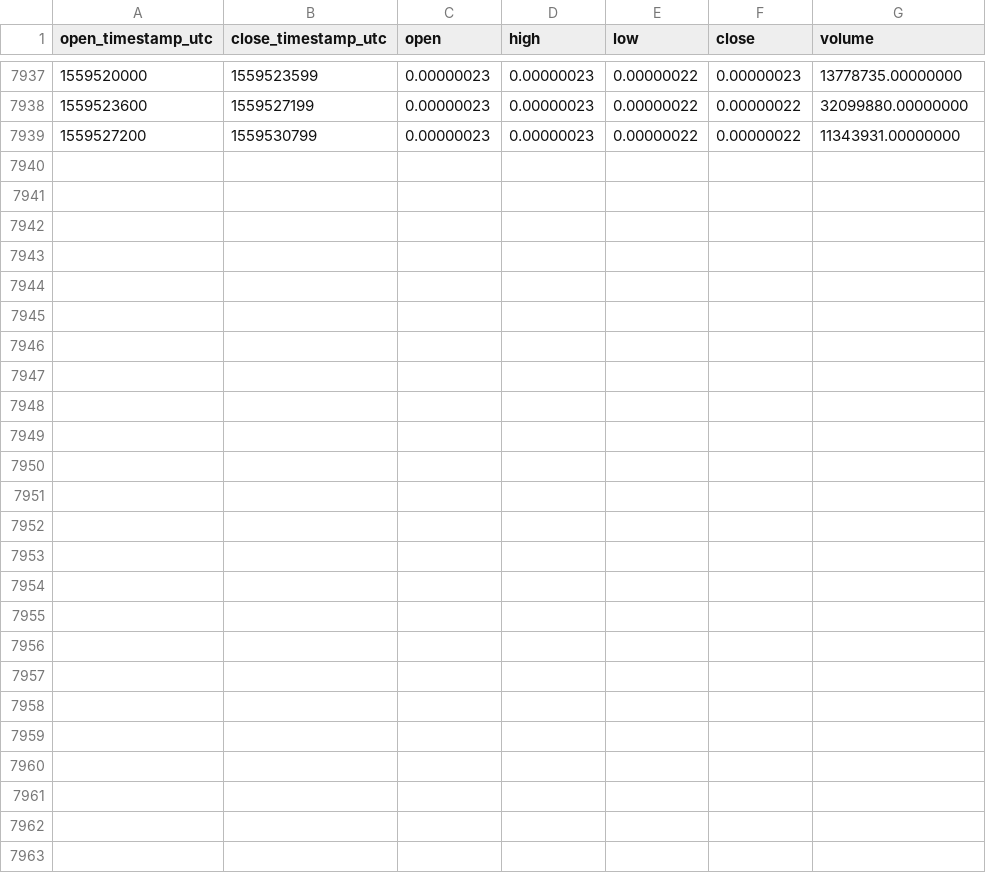
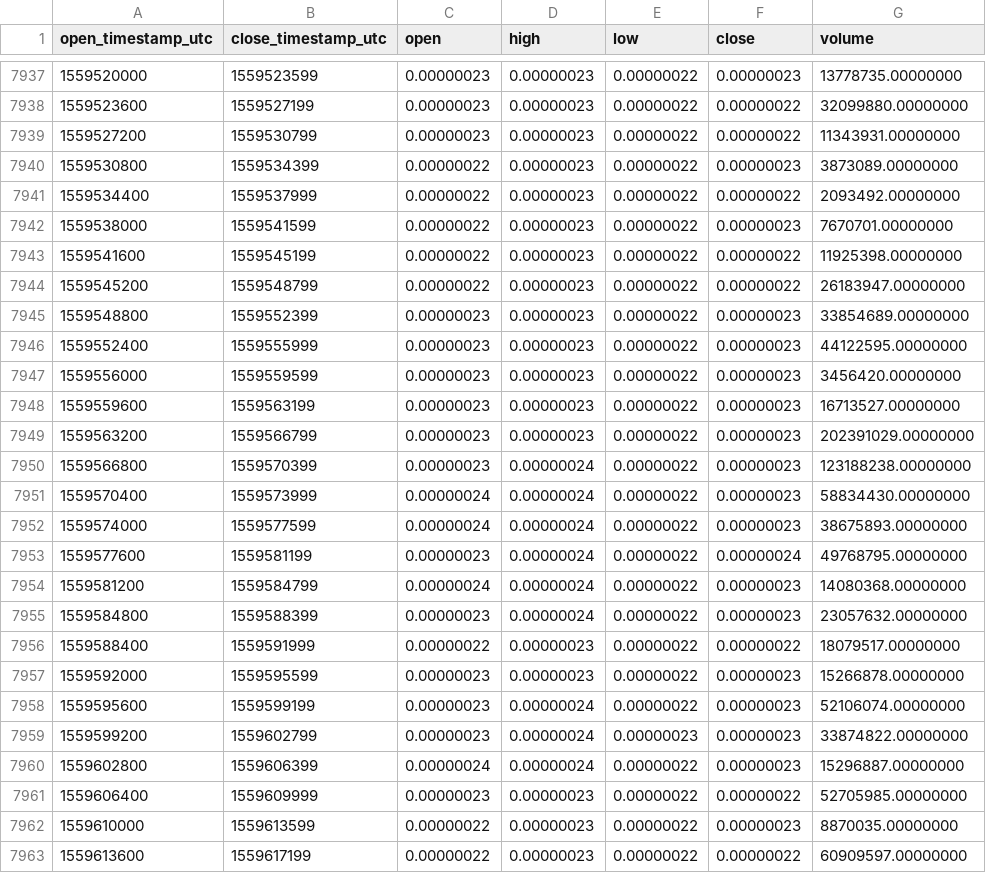
Before and after one commit to cryptobigbro/binance-DENTBTC, a CSV file: binance-DENTBTC-1h.csv, drawn as a sheet; only a part is shown, gaps mark what is left out; the diff names each change by its address in the sheet, - before the commit and + after, or states it on an @@ line.

Commit message:
Update OHLCV data.

```diff
--- a/binance-DENTBTC-1h.csv
+++ b/binance-DENTBTC-1h.csv
+row 7940: 1559530800 | 1559534399 | 0.00000022 | 0.00000023 | 0.00000022 | 0.00000023 | 3873089.00000000
+row 7941: 1559534400 | 1559537999 | 0.00000022 | 0.00000023 | 0.00000022 | 0.00000022 | 2093492.00000000
+row 7942: 1559538000 | 1559541599 | 0.00000022 | 0.00000023 | 0.00000022 | 0.00000023 | 7670701.00000000
+row 7943: 1559541600 | 1559545199 | 0.00000022 | 0.00000023 | 0.00000022 | 0.00000022 | 11925398.00000000
+row 7944: 1559545200 | 1559548799 | 0.00000022 | 0.00000023 | 0.00000022 | 0.00000022 | 26183947.00000000
+row 7945: 1559548800 | 1559552399 | 0.00000023 | 0.00000023 | 0.00000022 | 0.00000023 | 33854689.00000000
+row 7946: 1559552400 | 1559555999 | 0.00000023 | 0.00000023 | 0.00000022 | 0.00000023 | 44122595.00000000
+row 7947: 1559556000 | 1559559599 | 0.00000023 | 0.00000023 | 0.00000022 | 0.00000023 | 3456420.00000000
+row 7948: 1559559600 | 1559563199 | 0.00000023 | 0.00000023 | 0.00000022 | 0.00000023 | 16713527.00000000
+row 7949: 1559563200 | 1559566799 | 0.00000023 | 0.00000023 | 0.00000022 | 0.00000023 | 202391029.00000000
+row 7950: 1559566800 | 1559570399 | 0.00000023 | 0.00000024 | 0.00000022 | 0.00000023 | 123188238.00000000
+row 7951: 1559570400 | 1559573999 | 0.00000024 | 0.00000024 | 0.00000022 | 0.00000023 | 58834430.00000000
+row 7952: 1559574000 | 1559577599 | 0.00000024 | 0.00000024 | 0.00000022 | 0.00000023 | 38675893.00000000
+row 7953: 1559577600 | 1559581199 | 0.00000023 | 0.00000024 | 0.00000022 | 0.00000024 | 49768795.00000000
+row 7954: 1559581200 | 1559584799 | 0.00000024 | 0.00000024 | 0.00000022 | 0.00000023 | 14080368.00000000
+row 7955: 1559584800 | 1559588399 | 0.00000023 | 0.00000024 | 0.00000022 | 0.00000023 | 23057632.00000000
+row 7956: 1559588400 | 1559591999 | 0.00000022 | 0.00000023 | 0.00000022 | 0.00000022 | 18079517.00000000
+row 7957: 1559592000 | 1559595599 | 0.00000023 | 0.00000023 | 0.00000022 | 0.00000023 | 15266878.00000000
+row 7958: 1559595600 | 1559599199 | 0.00000023 | 0.00000024 | 0.00000022 | 0.00000023 | 52106074.00000000
+row 7959: 1559599200 | 1559602799 | 0.00000023 | 0.00000024 | 0.00000023 | 0.00000023 | 33874822.00000000
+row 7960: 1559602800 | 1559606399 | 0.00000024 | 0.00000024 | 0.00000022 | 0.00000023 | 15296887.00000000
+row 7961: 1559606400 | 1559609999 | 0.00000023 | 0.00000023 | 0.00000022 | 0.00000022 | 52705985.00000000
+row 7962: 1559610000 | 1559613599 | 0.00000022 | 0.00000023 | 0.00000022 | 0.00000023 | 8870035.00000000
+row 7963: 1559613600 | 1559617199 | 0.00000022 | 0.00000023 | 0.00000022 | 0.00000022 | 60909597.00000000
```
Also changed, not shown: binance-DENTBTC-1d.csv.
